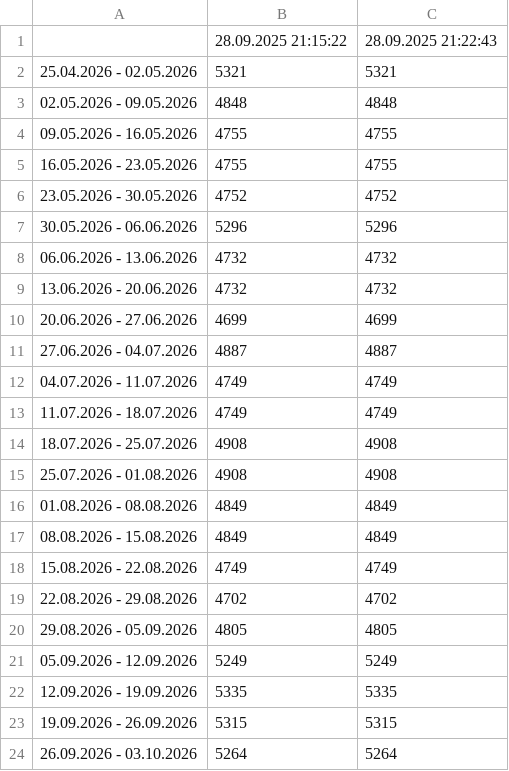
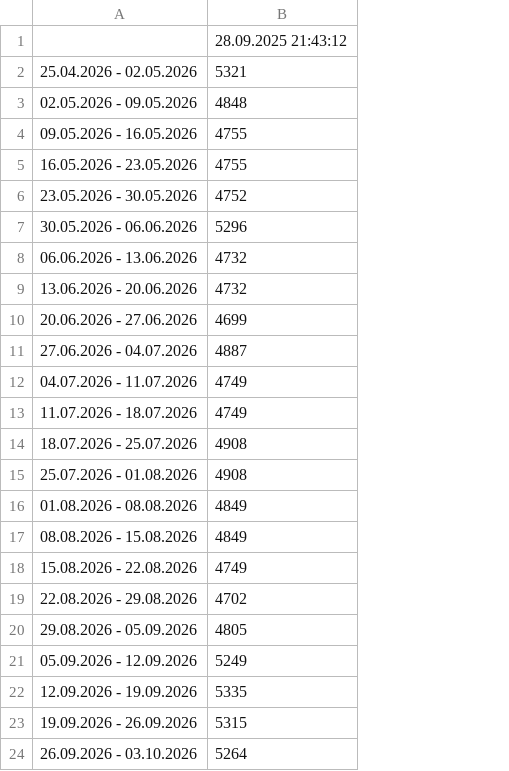
Before and after one commit to filipbiernat/RScraper, a CSV file: data/Hiszpania__Hiszpanskie_El_Classico__Katowice__1os.csv, drawn as a sheet; the diff names each change by its address in the sheet, - before the commit and + after, or states it on an @@ line.

```diff
--- a/data/Hiszpania__Hiszpanskie_El_Classico__Katowice__1os.csv
+++ b/data/Hiszpania__Hiszpanskie_El_Classico__Katowice__1os.csv
-column C, rows 1-24: 28.09.2025 21:22:43 | 5321 | 4848 | 4755 | 4755 | 4752 | 5296 | 4732 | 4732 | 4699 | 4887 | 4749 | 4749 | 4908 | 4908 | 4849 | 4849 | 4749 | 4702 | 4805 | 5249 | 5335 | 5315 | 5264
-B1: 28.09.2025 21:15:22
+B1: 28.09.2025 21:43:12
```
Also changed, not shown: data/Hiszpania__Hiszpanskie_El_Classico__Katowice__2os.csv, data/Indie__Dzikie_i_Zmyslowe__Warszawa__1os.csv, 24 other files.
